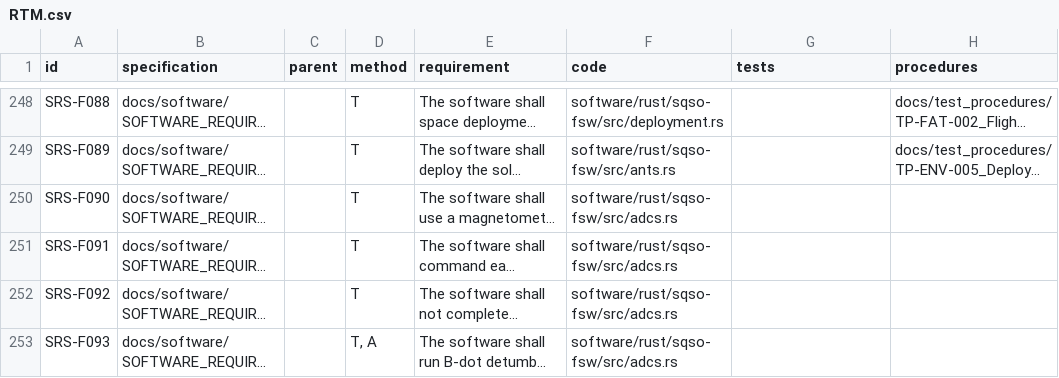
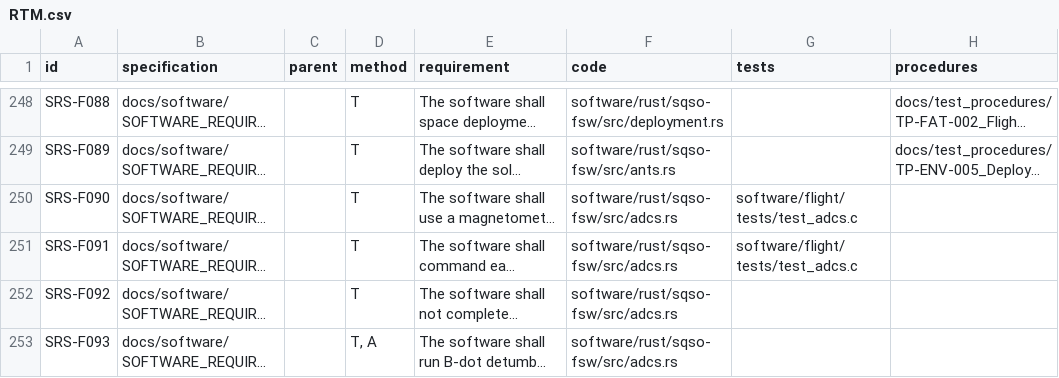
Before and after one commit to cheesejaguar/SMART-QSO, a CSV file: docs/verification/RTM.csv, drawn as a sheet; only a part is shown, gaps mark what is left out; long unchanged cells end in …; the diff names each change by its address in the sheet, - before the commit and + after, or states it on an @@ line.

```diff
--- a/docs/verification/RTM.csv
+++ b/docs/verification/RTM.csv
-G250:G251 (tests): (empty)
+G250:G251 (tests): software/flight/tests/test_adcs.c
```
Also changed, not shown: 4 other files.
